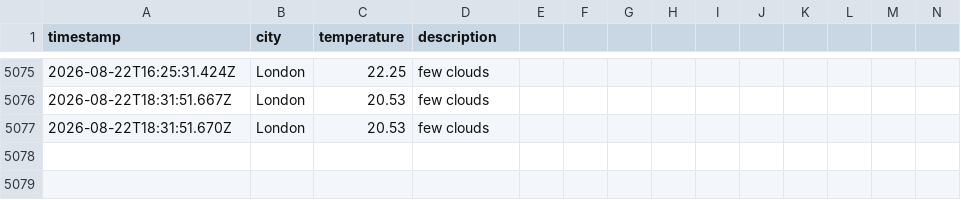
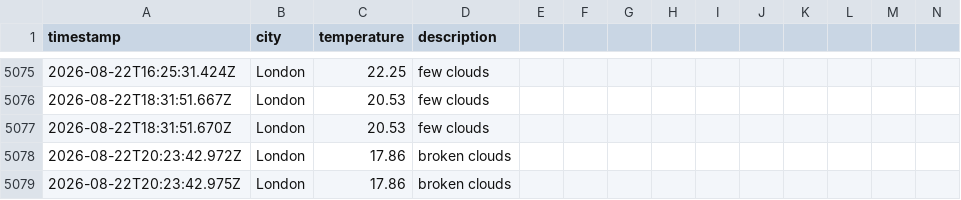
Before and after one commit to samcooper7/weather-ops-repo, a CSV file: data/weather_log.csv, drawn as a sheet; only a part is shown, gaps mark what is left out; rows hold the shown columns only; the diff names each change by its address in the sheet, - before the commit and + after, or states it on an @@ line.

```diff
--- a/data/weather_log.csv
+++ b/data/weather_log.csv
+row 5078: 2026-08-22T20:23:42.972Z | London | 17.86 | broken clouds
+row 5079: 2026-08-22T20:23:42.975Z | London | 17.86 | broken clouds
```
Also changed, not shown: 1 other file.
